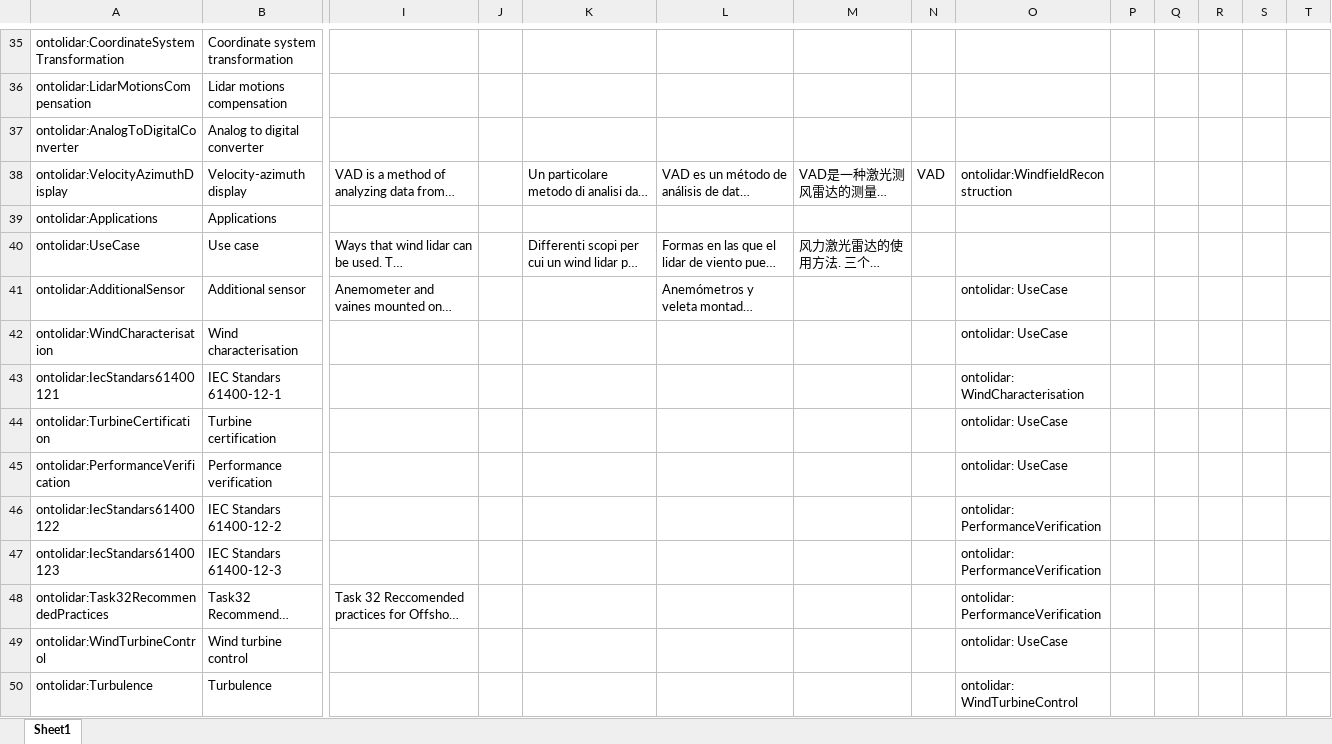
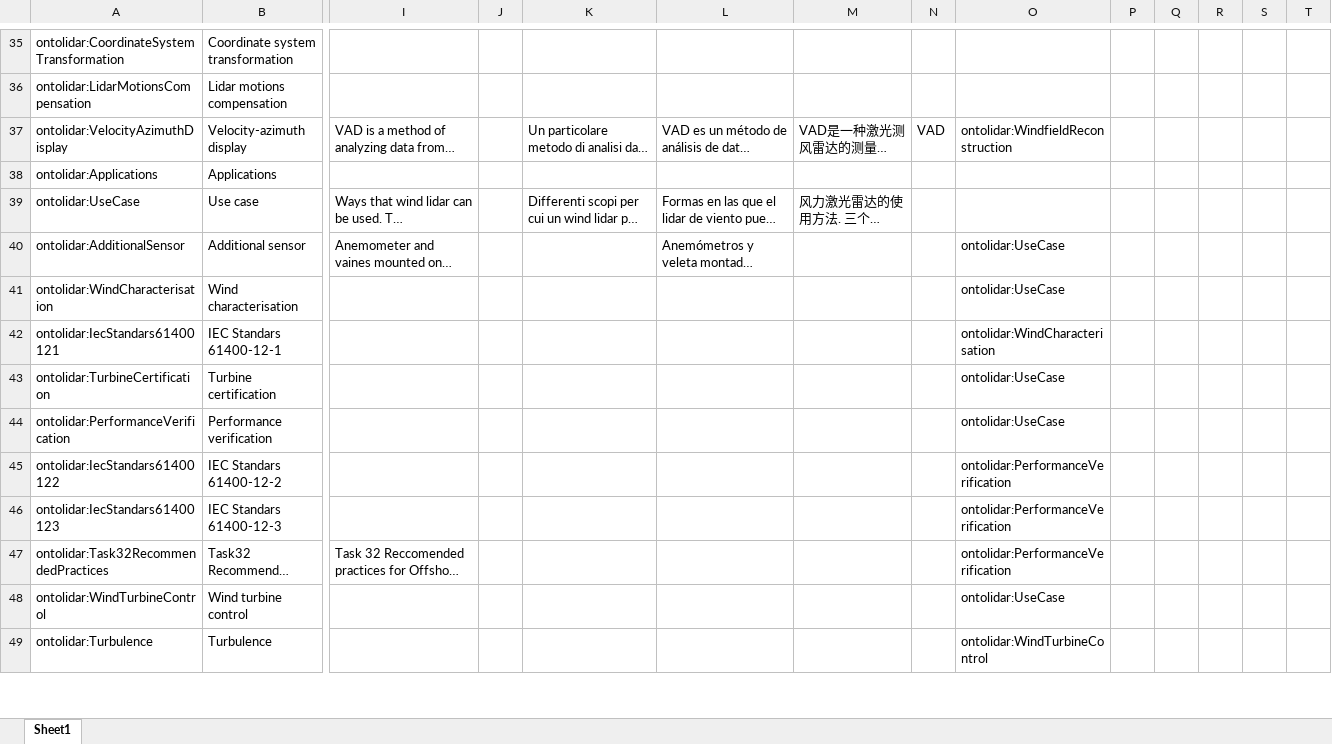
Before and after one commit to IEA-Wind-Task-32/wind-lidar-ontology, an Excel workbook: ontology.xlsx, sheet Sheet1, drawn as a sheet; only a part is shown, gaps mark what is left out; long unchanged cells end in …; values as stored, in another font and other column widths than the file's, no borders; removed rows and columns are numbered as before the commit, all else as after; rows hold the shown columns only; the diff covers the shown part only; the diff names each change by its address in the sheet, - before the commit and + after, or states it on an @@ line.

```diff
--- a/ontology.xlsx (sheet Sheet1)
+++ b/ontology.xlsx (sheet Sheet1)
-row 37: ontolidar:AnalogToDigitalConverter | Analog to digital converter
-O40:O41: ontolidar: UseCase
+O40:O41: ontolidar:UseCase
-O42: ontolidar: WindCharacterisation
+O42: ontolidar:WindCharacterisation
-O43:O44: ontolidar: UseCase
+O43:O44: ontolidar:UseCase
-O45:O47: ontolidar: PerformanceVerification
+O45:O47: ontolidar:PerformanceVerification
-O48: ontolidar: UseCase
+O48: ontolidar:UseCase
-O49: ontolidar: WindTurbineControl
+O49: ontolidar:WindTurbineControl
```
Also changed, not shown: 25 added rows, 13 removed rows, 6 moved rows and 23 edited cells elsewhere in this sheet, 4 other files.
